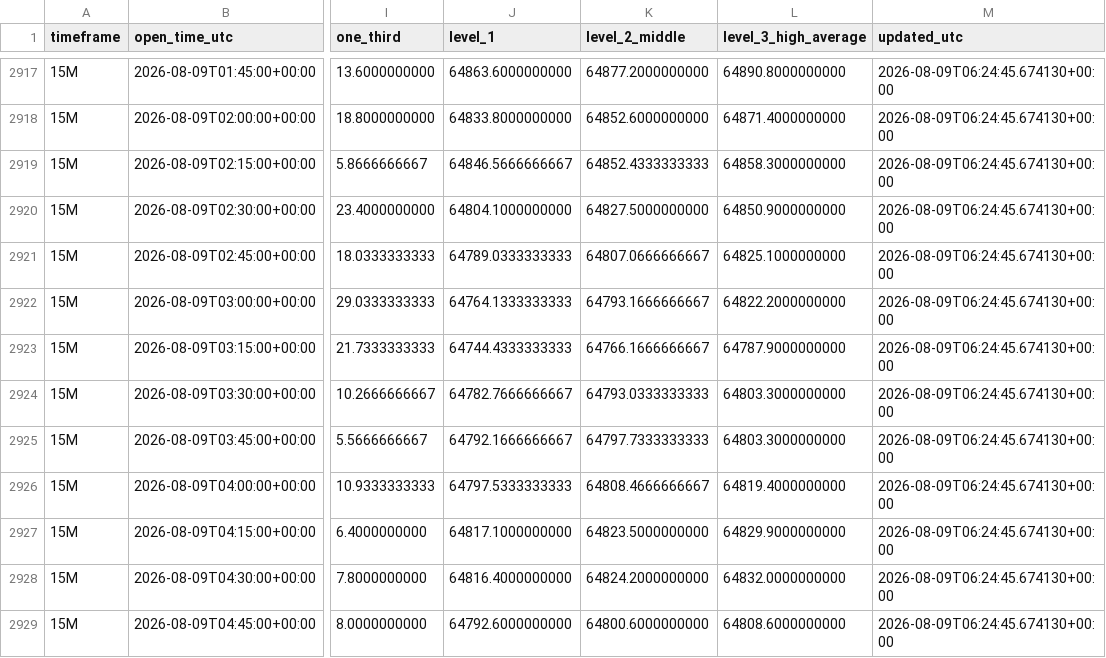
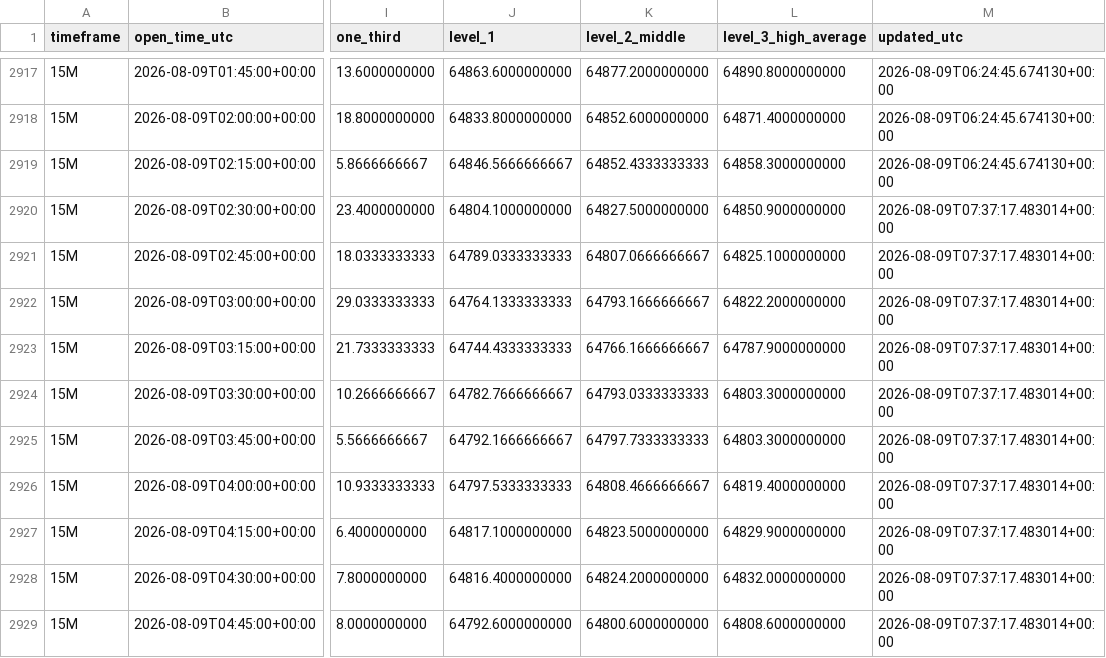
Before and after one commit to Einsteinmonkey/BTCRuleof3rds4hrs, a CSV file: results/history.csv, drawn as a sheet; only a part is shown, gaps mark what is left out; the diff covers the shown part only; the diff names each change by its address in the sheet, - before the commit and + after, or states it on an @@ line.

```diff
--- a/results/history.csv
+++ b/results/history.csv
-M2920:M2929 (updated_utc): 2026-08-09T06:24:45.674130+00:00
+M2920:M2929 (updated_utc): 2026-08-09T07:37:17.483014+00:00
```
Also changed, not shown: 6 added rows and 64 edited cells elsewhere in this file, 4 other files.
